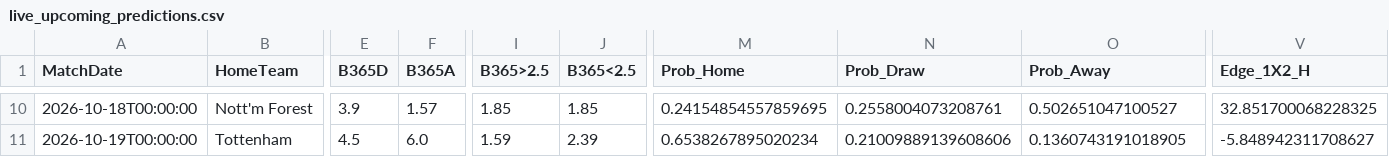
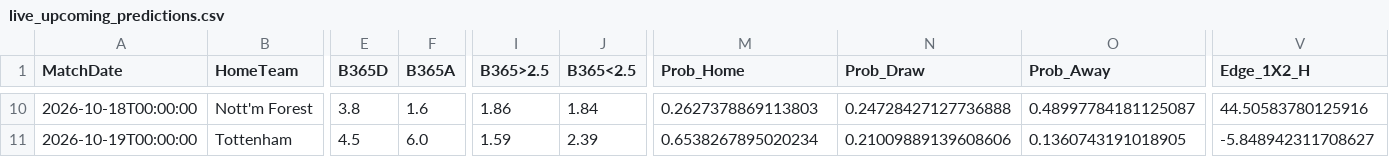
Before and after one commit to boukakos/palavoiBetPredictor, a CSV file: data/predictions/live_upcoming_predictions.csv, drawn as a sheet; only a part is shown, gaps mark what is left out; the diff covers the shown part only; the diff names each change by its address in the sheet, - before the commit and + after, or states it on an @@ line.

```diff
--- a/data/predictions/live_upcoming_predictions.csv
+++ b/data/predictions/live_upcoming_predictions.csv
-E10 (B365D): 3.9
+E10 (B365D): 3.8
-F10 (B365A): 1.57
+F10 (B365A): 1.6
-I10 (B365>2.5): 1.85
+I10 (B365>2.5): 1.86
-J10 (B365<2.5): 1.85
+J10 (B365<2.5): 1.84
-M10 (Prob_Home): 0.24154854557859695
+M10 (Prob_Home): 0.2627378869113803
-N10 (Prob_Draw): 0.2558004073208761
+N10 (Prob_Draw): 0.24728427127736888
-O10 (Prob_Away): 0.502651047100527
+O10 (Prob_Away): 0.48997784181125087
-V10 (Edge_1X2_H): 32.851700068228325
+V10 (Edge_1X2_H): 44.50583780125916
```
Also changed, not shown: 59 edited cells elsewhere in this file, data/upcoming_fixtures.csv, 1 other file.
